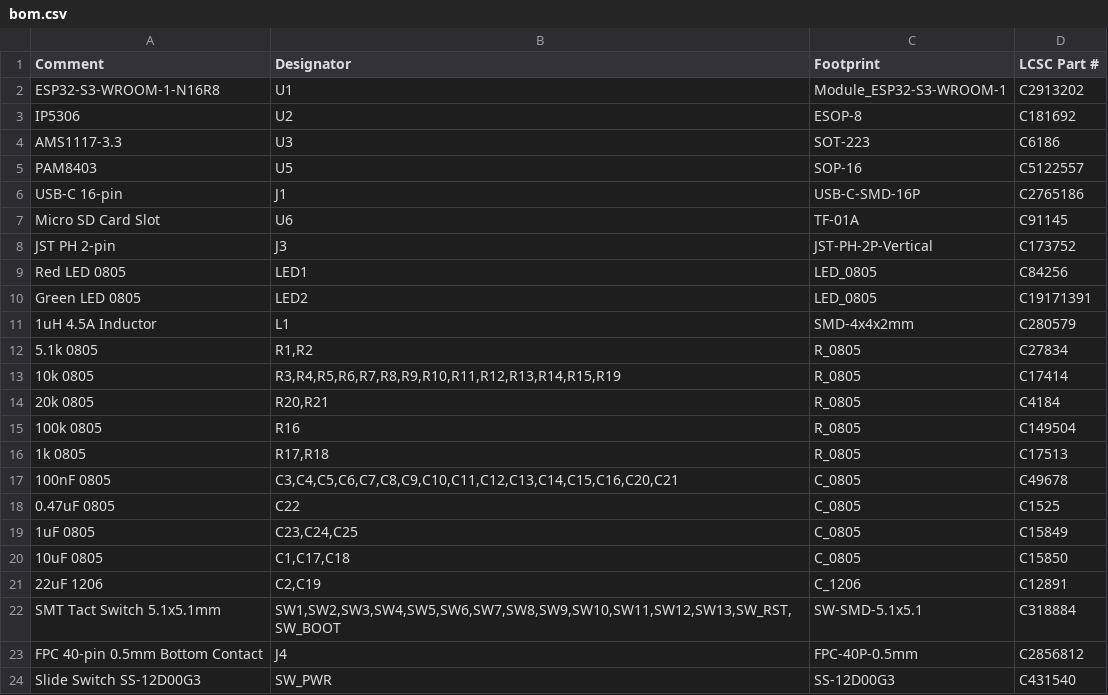
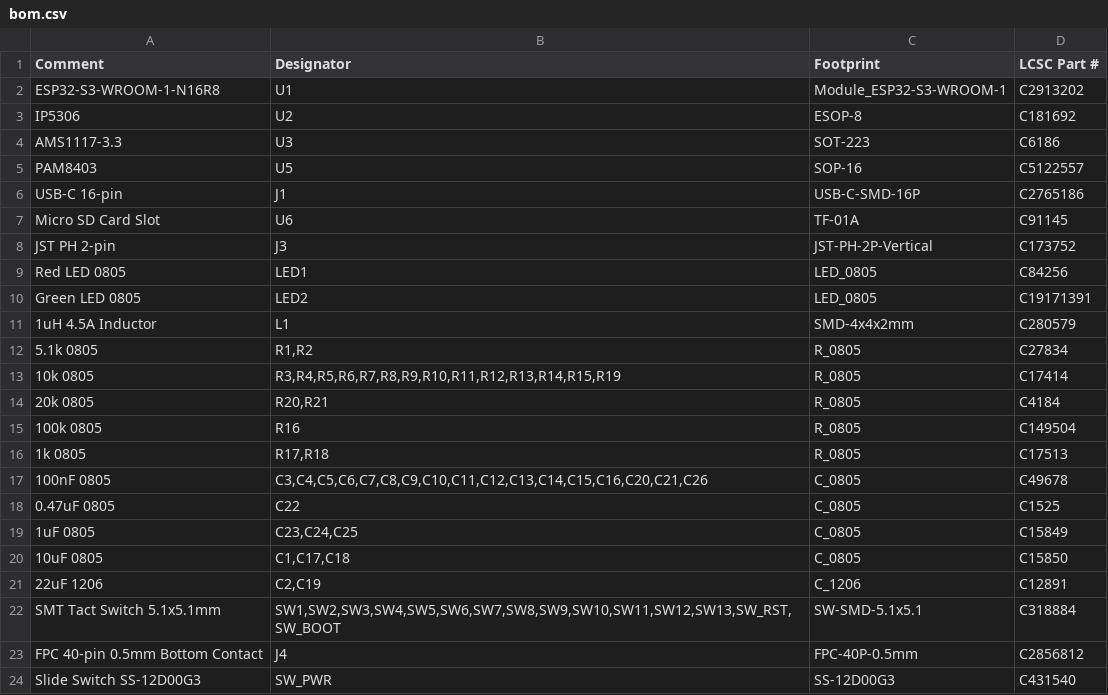
Before and after one commit to pjcau/esp32-emu-turbo, a CSV file: release_jlcpcb/bom.csv, drawn as a sheet.

```diff
--- a/release_jlcpcb/bom.csv
+++ b/release_jlcpcb/bom.csv
@@ -16,3 +16,3 @@ Green LED 0805,LED2,LED_0805,C19171391
 1k 0805,"R17,R18",R_0805,C17513
-100nF 0805,"C3,C4,C5,C6,C7,C8,C9,C10,C11,C12,C13,C14,C15,C16,C20,C21",C_0805,C49678
+100nF 0805,"C3,C4,C5,C6,C7,C8,C9,C10,C11,C12,C13,C14,C15,C16,C20,C21,C26",C_0805,C49678
 0.47uF 0805,C22,C_0805,C1525
```
Also changed, not shown: hardware/kicad/jlcpcb/cpl.csv, release_jlcpcb/cpl.csv, 36 other files.
